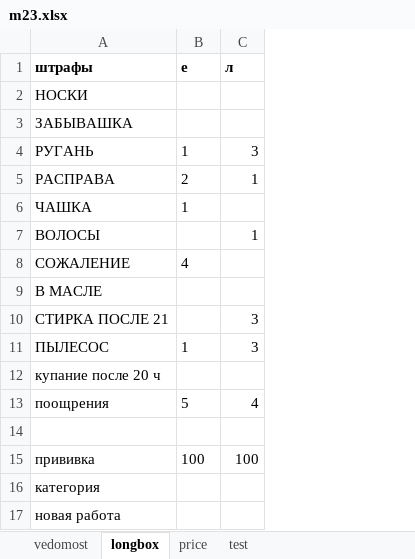
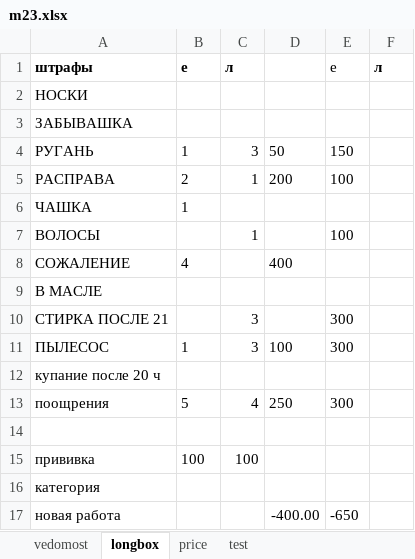
Before and after one commit to EgorVjalkov/study_to_live, an Excel workbook: months/m23/m23.xlsx, sheet longbox, drawn as a sheet; values as stored, in another font and other column widths than the file's, no borders; conditional formats not drawn; the diff names each change by its address in the sheet, - before the commit and + after, or states it on an @@ line.

```diff
--- a/months/m23/m23.xlsx (sheet longbox)
+++ b/months/m23/m23.xlsx (sheet longbox)
+column D, rows 4-17: 50 | 200 |  |  | 400 |  |  | 100 |  | 250 |  |  |  | -400.00
+column E, rows 1-17: е |  |  | 150 | 100 |  | 100 |  |  | 300 | 300 |  | 300 |  |  |  | -650
+column F, row 1: л
```
Also changed, not shown: sheet price, sheet vedomost, 3 other files.
